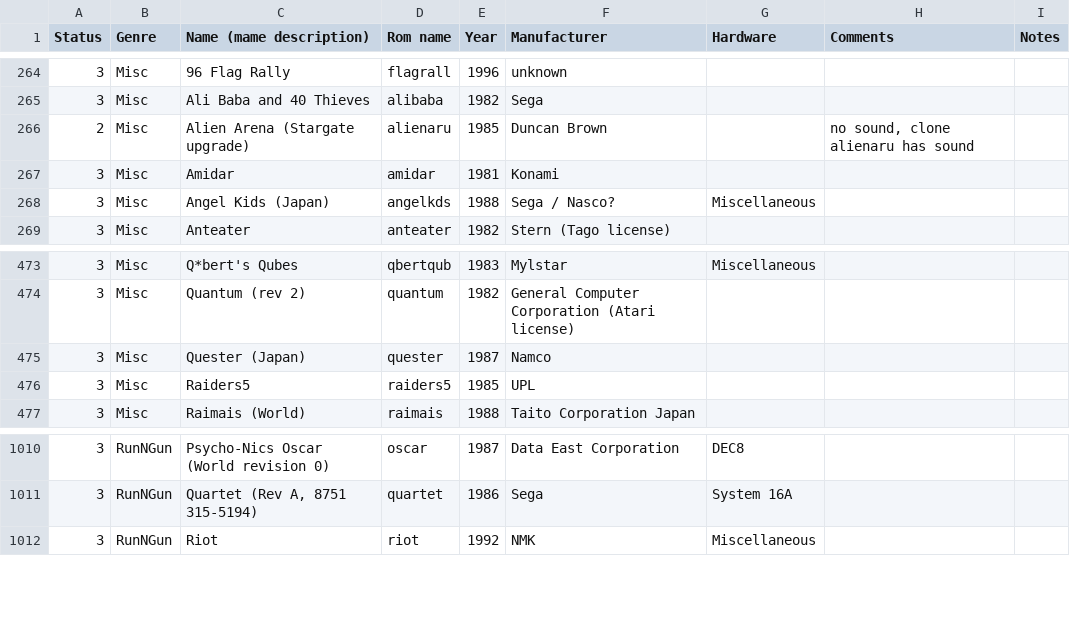
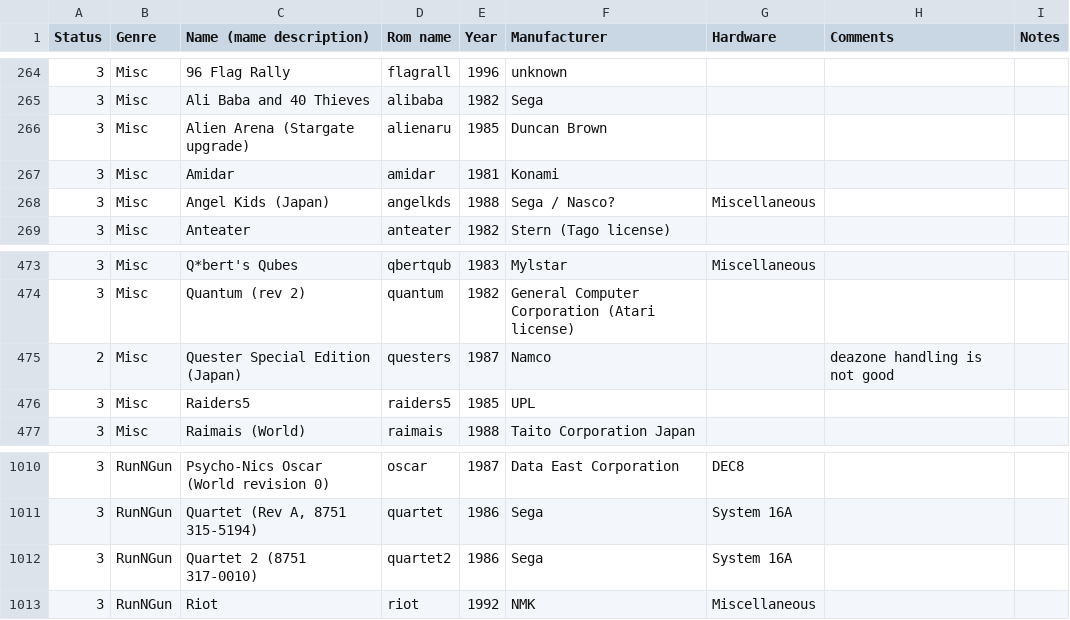
Before and after one commit to Voljega/BestArcade, a CSV file: data/n100/fbneo.csv, drawn as a sheet; only a part is shown, gaps mark what is left out.

```diff
--- a/data/n100/fbneo.csv
+++ b/data/n100/fbneo.csv
@@ -265,3 +265,3 @@ Status;Genre;Name (mame description);Rom name;Year;Manufacturer;Hardware;Comment
 3;Misc;Ali Baba and 40 Thieves;alibaba;1982;Sega;;;
-2;Misc;Alien Arena (Stargate upgrade);alienaru;1985;Duncan Brown;;no sound, clone alienaru has sound;
+3;Misc;Alien Arena (Stargate upgrade);alienaru;1985;Duncan Brown;;;
 3;Misc;Amidar;amidar;1981;Konami;;;
@@ -474,3 +474,3 @@ Status;Genre;Name (mame description);Rom name;Year;Manufacturer;Hardware;Comment
 3;Misc;Quantum (rev 2);quantum;1982;General Computer Corporation (Atari license);;;
-3;Misc;Quester (Japan);quester;1987;Namco;;;
+2;Misc;Quester Special Edition (Japan);questers;1987;Namco;;deazone handling is not good;
 3;Misc;Raiders5;raiders5;1985;UPL;;;
@@ -1011,2 +1011,3 @@ Status;Genre;Name (mame description);Rom name;Year;Manufacturer;Hardware;Comment
 3;RunNGun;Quartet (Rev A, 8751 315-5194);quartet;1986;Sega;System 16A;;
+3;RunNGun;Quartet 2 (8751 317-0010);quartet2;1986;Sega;System 16A;;
 3;RunNGun;Riot;riot;1992;NMK;Miscellaneous;;
```
Also changed, not shown: data/n100/mame.csv, 4 other files.
